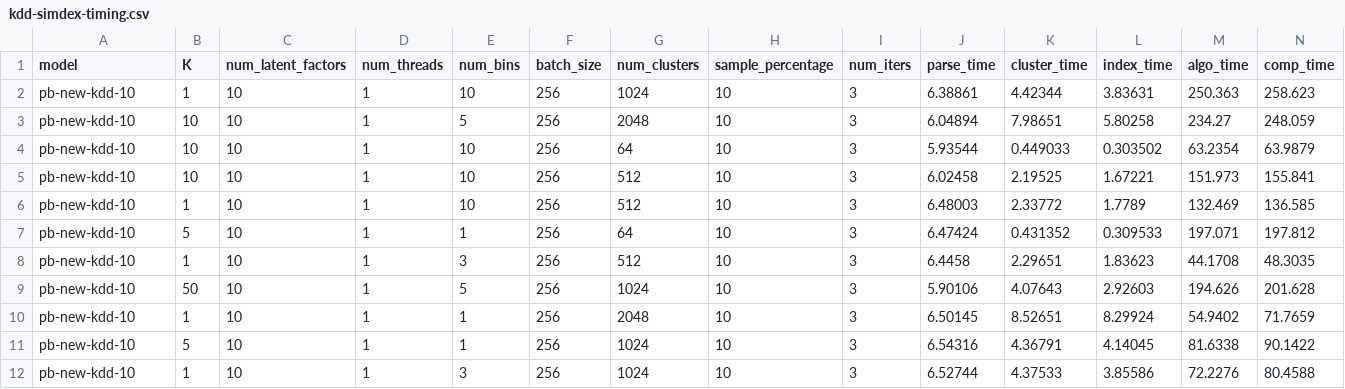
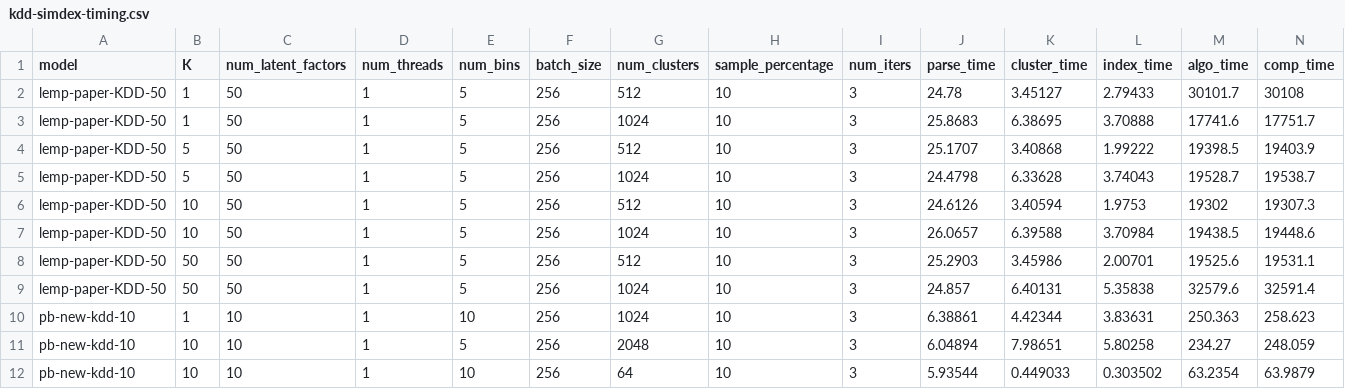
Before and after one commit to stanford-futuredata/optimus-maximus, a CSV file: plots/timing-results/kdd-simdex-timing.csv, drawn as a sheet; only a part is shown; the shorter side is filled out with more unchanged rows; the diff names each change by its address in the sheet, - before the commit and + after, or states it on an @@ line.

Commit message:
added timing numbers for LEMP KDD 50

```diff
--- a/plots/timing-results/kdd-simdex-timing.csv
+++ b/plots/timing-results/kdd-simdex-timing.csv
+row 2: lemp-paper-KDD-50 | 1 | 50 | 1 | 5 | 256 | 512 | 10 | 3 | 24.78 | 3.45127 | 2.79433 | 30101.7 | 30108
+row 3: lemp-paper-KDD-50 | 1 | 50 | 1 | 5 | 256 | 1024 | 10 | 3 | 25.8683 | 6.38695 | 3.70888 | 17741.6 | 17751.7
+row 4: lemp-paper-KDD-50 | 5 | 50 | 1 | 5 | 256 | 512 | 10 | 3 | 25.1707 | 3.40868 | 1.99222 | 19398.5 | 19403.9
+row 5: lemp-paper-KDD-50 | 5 | 50 | 1 | 5 | 256 | 1024 | 10 | 3 | 24.4798 | 6.33628 | 3.74043 | 19528.7 | 19538.7
+row 6: lemp-paper-KDD-50 | 10 | 50 | 1 | 5 | 256 | 512 | 10 | 3 | 24.6126 | 3.40594 | 1.9753 | 19302 | 19307.3
+row 7: lemp-paper-KDD-50 | 10 | 50 | 1 | 5 | 256 | 1024 | 10 | 3 | 26.0657 | 6.39588 | 3.70984 | 19438.5 | 19448.6
+row 8: lemp-paper-KDD-50 | 50 | 50 | 1 | 5 | 256 | 512 | 10 | 3 | 25.2903 | 3.45986 | 2.00701 | 19525.6 | 19531.1
+row 9: lemp-paper-KDD-50 | 50 | 50 | 1 | 5 | 256 | 1024 | 10 | 3 | 24.857 | 6.40131 | 5.35838 | 32579.6 | 32591.4
```
Also changed, not shown: plots/timing-results/kdd-blocked_mm-timing.csv, plots/timing-results/kdd-lemp-timing.csv, 3 other files.
